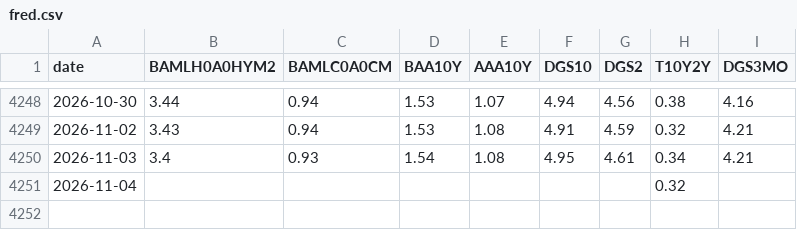
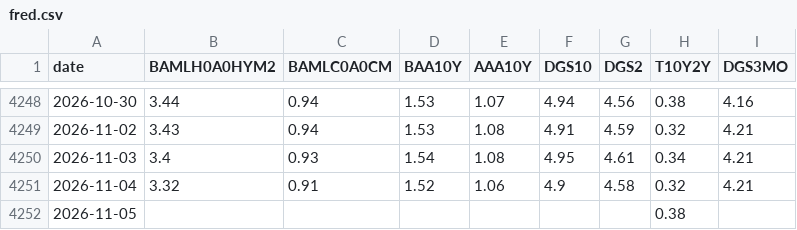
Before and after one commit to mryang82/market-data-history, a CSV file: data/fred.csv, drawn as a sheet; only a part is shown, gaps mark what is left out.

```diff
--- a/data/fred.csv
+++ b/data/fred.csv
@@ -4250,2 +4250,3 @@ date,BAMLH0A0HYM2,BAMLC0A0CM,BAA10Y,AAA10Y,DGS10,DGS2,T10Y2Y,DGS3MO
 2026-11-03,3.4,0.93,1.54,1.08,4.95,4.61,0.34,4.21
-2026-11-04,,,,,,,0.32,
+2026-11-04,3.32,0.91,1.52,1.06,4.9,4.58,0.32,4.21
+2026-11-05,,,,,,,0.38,
```
Also changed, not shown: data/fear_greed.csv, data/long_fred.csv, 4 other files.
